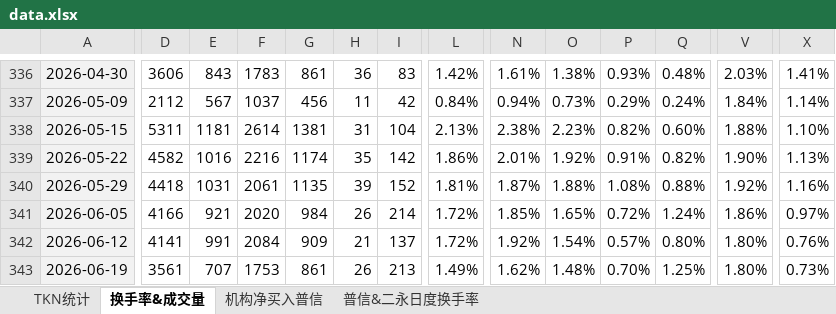
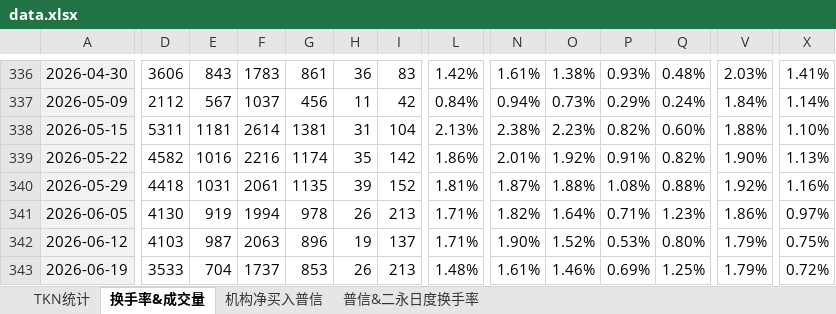
Before and after one commit to cayinc/puxin-bond-liquidity, an Excel workbook: data.xlsx, sheet 换手率&成交量, drawn as a sheet; only a part is shown, gaps mark what is left out; values as stored, in another font and other column widths than the file's, no borders; conditional formats not drawn; the diff covers the shown part only; the diff names each change by its address in the sheet, - before the commit and + after, or states it on an @@ line.

```diff
--- a/data.xlsx (sheet 换手率&成交量)
+++ b/data.xlsx (sheet 换手率&成交量)
-D341: 4166
+D341: 4130
-E341: 921
+E341: 919
-F341: 2020
+F341: 1994
-G341: 984
+G341: 978
-I341: 214
+I341: 213
-L341:L342: 1.72%
+L341:L342: 1.71%
-N341: 1.85%
+N341: 1.82%
-O341: 1.65%
+O341: 1.64%
-P341: 0.72%
+P341: 0.71%
-Q341: 1.24%
+Q341: 1.23%
-D342: 4141
+D342: 4103
-E342: 991
+E342: 987
-F342: 2084
+F342: 2063
-G342: 909
+G342: 896
-H342: 21
+H342: 19
-N342: 1.92%
+N342: 1.90%
-O342: 1.54%
+O342: 1.52%
-P342: 0.57%
+P342: 0.53%
-V342:V343: 1.80%
+V342:V343: 1.79%
-X342: 0.76%
+X342: 0.75%
-D343: 3561
+D343: 3533
-E343: 707
+E343: 704
-F343: 1753
+F343: 1737
-G343: 861
+G343: 853
-L343: 1.49%
+L343: 1.48%
-N343: 1.62%
+N343: 1.61%
-O343: 1.48%
+O343: 1.46%
-P343: 0.70%
+P343: 0.69%
-X343: 0.73%
+X343: 0.72%
```
Also changed, not shown: 1 added row and 13 edited cells elsewhere in this sheet, sheet 机构净买入普信, sheet 普信&二永日度换手率, sheet TKN统计, charts or pictures.
